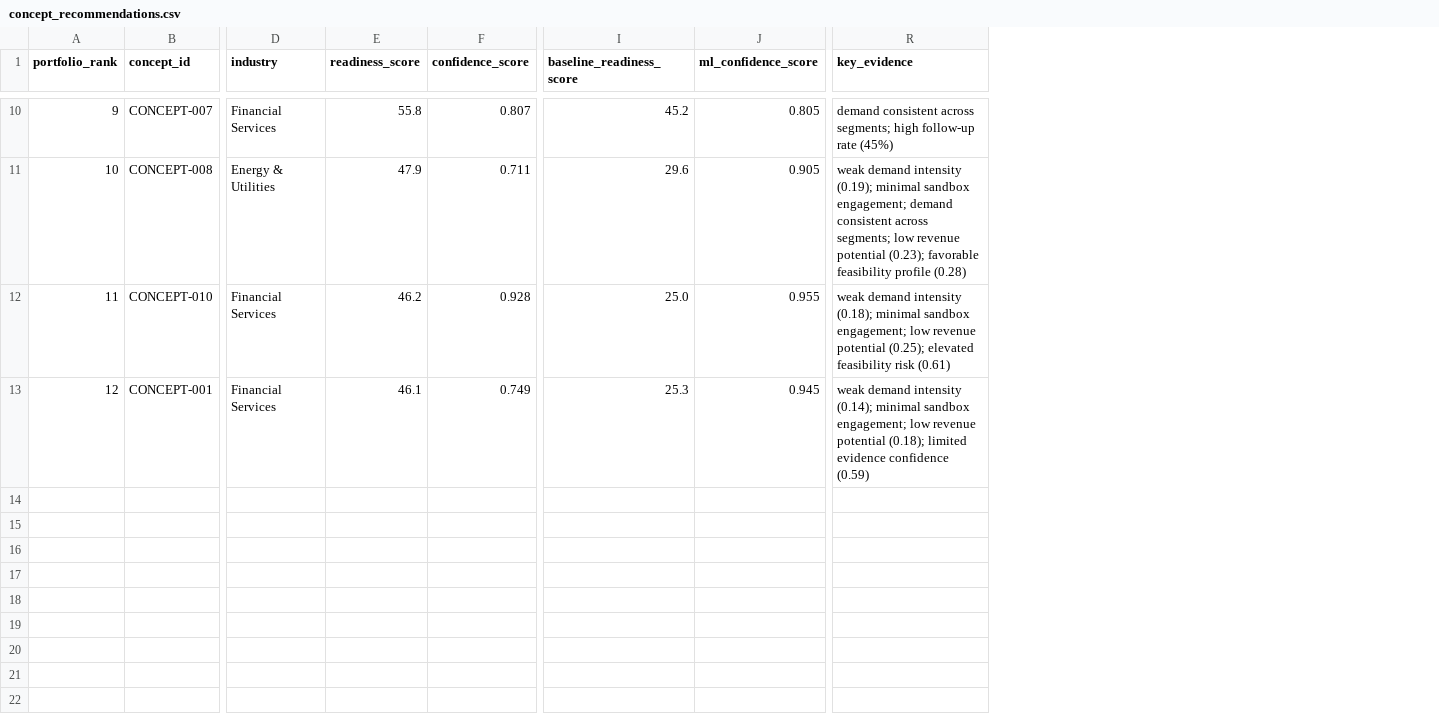
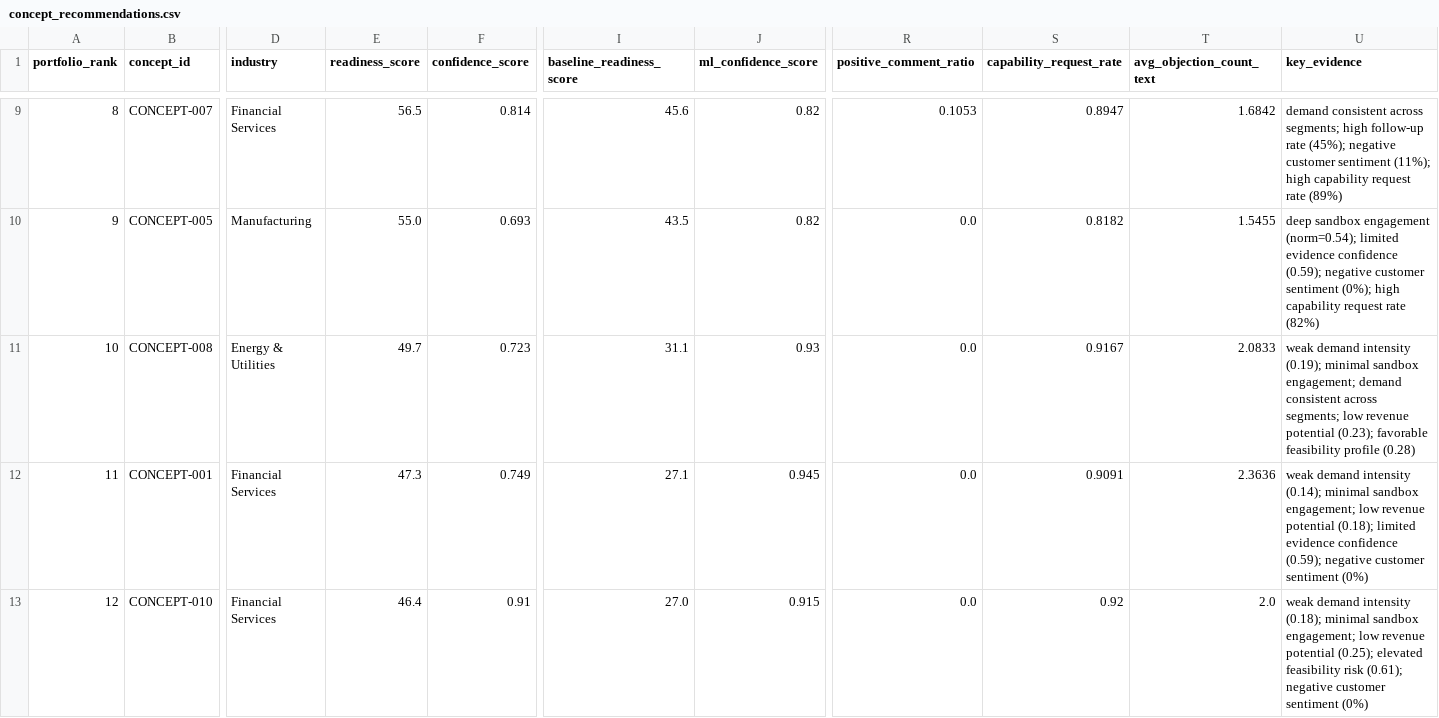
Before and after one commit to PrashantPatil-2005/Commercialization-Intelligence-Engine, a CSV file: data/processed/concept_recommendations.csv, drawn as a sheet; only a part is shown, gaps mark what is left out; removed rows and columns are numbered as before the commit, all else as after; rows hold the shown columns only; the diff covers the shown part only; the diff names each change by its address in the sheet, - before the commit and + after, or states it on an @@ line.

```diff
--- a/data/processed/concept_recommendations.csv
+++ b/data/processed/concept_recommendations.csv
+column R (positive_comment_ratio), row 9: 0.1053; rows 11-12: 0.0 | 0.0
+column S (capability_request_rate), row 9: 0.8947; rows 11-12: 0.9167 | 0.9091
+column T (avg_objection_count_text), row 9: 1.6842; rows 11-12: 2.0833 | 2.3636
-A9 (portfolio_rank): 9
+A9 (portfolio_rank): 8
-E9 (readiness_score): 55.8
+E9 (readiness_score): 56.5
-F9 (confidence_score): 0.807
+F9 (confidence_score): 0.814
-I9 (baseline_readiness_score): 45.2
+I9 (baseline_readiness_score): 45.6
-J9 (ml_confidence_score): 0.805
+J9 (ml_confidence_score): 0.82
-U9 (key_evidence): …follow-up rate (45%)
+U9 (key_evidence): …follow-up rate (45%); negative customer sentiment (11%); high capability request rate (89%)
+row 10: 9 | CONCEPT-005 | Manufacturing | 55.0 | 0.693 | 43.5 | 0.82 | 0.0 | 0.8182 | 1.5455 | deep sandbox engagement (norm=0.54); limited evidence confidence (0.59); negative customer sentiment (0%); high capability request rate (82%)
-E11 (readiness_score): 47.9
+E11 (readiness_score): 49.7
-F11 (confidence_score): 0.711
+F11 (confidence_score): 0.723
-I11 (baseline_readiness_score): 29.6
+I11 (baseline_readiness_score): 31.1
-J11 (ml_confidence_score): 0.905
+J11 (ml_confidence_score): 0.93
-row 12: 11 | CONCEPT-010 | Financial Services | 46.2 | 0.928 | 25.0 | 0.955 | weak demand intensity (0.18); minimal sandbox engagement; low revenue potential (0.25); elevated feasibility risk (0.61)
-A12 (portfolio_rank): 12
+A12 (portfolio_rank): 11
-E12 (readiness_score): 46.1
+E12 (readiness_score): 47.3
-I12 (baseline_readiness_score): 25.3
+I12 (baseline_readiness_score): 27.1
-U12 (key_evidence): …evidence confidence (0.59)
+U12 (key_evidence): …evidence confidence (0.59); negative customer sentiment (0%)
+row 13: 12 | CONCEPT-010 | Financial Services | 46.4 | 0.91 | 27.0 | 0.915 | 0.0 | 0.92 | 2.0 | weak demand intensity (0.18); minimal sandbox engagement; low revenue potential (0.25); elevated feasibility risk (0.61); negative customer sentiment (0%)
```
Also changed, not shown: 1 added row, 2 removed rows and 26 edited cells elsewhere in this file, data/processed/concept_decisions_full.csv, data/processed/concept_features.csv, 14 other files.
